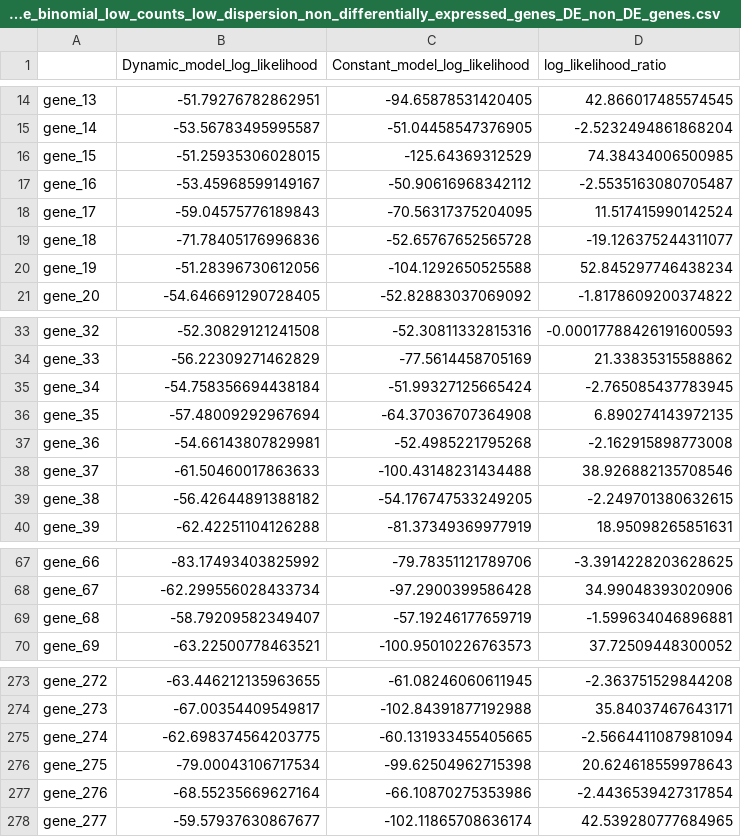
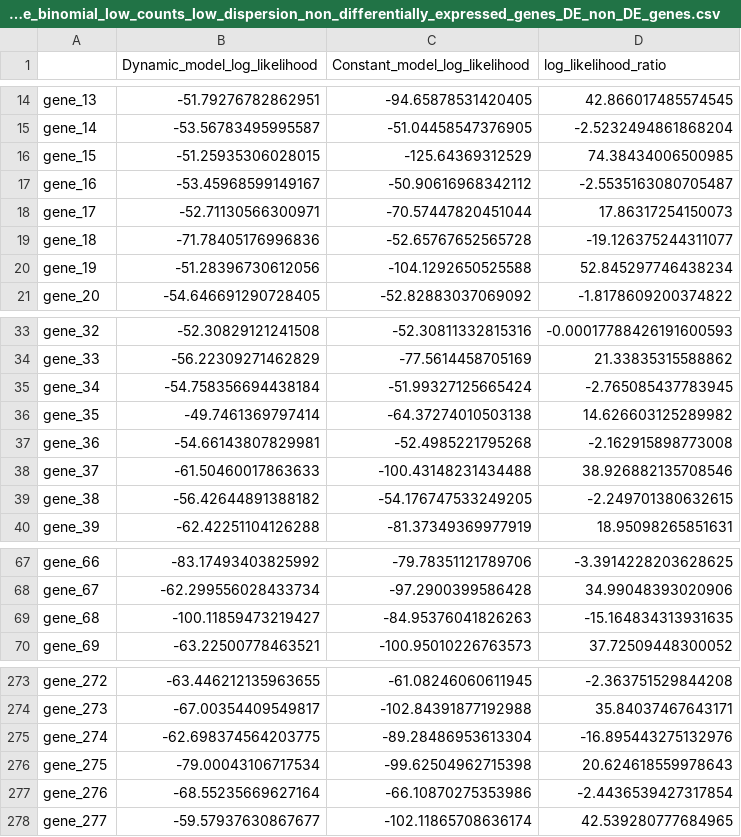
Before and after one commit to ManchesterBioinference/GPcounts, a CSV file: notebooks/Bulk simulation /ll_Negative_binomial_low_counts_low_dispersion_non_differentially_expressed_genes_DE_non_DE_genes.csv, drawn as a sheet; only a part is shown, gaps mark what is left out.

```diff
--- a/notebooks/Bulk simulation /ll_Negative_binomial_low_counts_low_dispersion_non_differentially_expressed_genes_DE_non_DE_genes.csv
+++ b/notebooks/Bulk simulation /ll_Negative_binomial_low_counts_low_dispersion_non_differentially_expressed_genes_DE_non_DE_genes.csv
@@ -17,3 +17,3 @@ gene_15,-51.25935306028015,-125.64369312529,74.38434006500985
 gene_16,-53.45968599149167,-50.90616968342112,-2.5535163080705487
-gene_17,-59.04575776189843,-70.56317375204095,11.517415990142524
+gene_17,-52.71130566300971,-70.57447820451044,17.86317254150073
 gene_18,-71.78405176996836,-52.65767652565728,-19.126375244311077
@@ -35,3 +35,3 @@ gene_33,-56.22309271462829,-77.5614458705169,21.33835315588862
 gene_34,-54.758356694438184,-51.99327125665424,-2.765085437783945
-gene_35,-57.48009292967694,-64.37036707364908,6.890274143972135
+gene_35,-49.7461369797414,-64.37274010503138,14.626603125289982
 gene_36,-54.66143807829981,-52.4985221795268,-2.162915898773008
@@ -68,3 +68,3 @@ gene_66,-83.17493403825992,-79.78351121789706,-3.3914228203628625
 gene_67,-62.299556028433734,-97.2900399586428,34.99048393020906
-gene_68,-58.79209582349407,-57.19246177659719,-1.599634046896881
+gene_68,-100.11859473219427,-84.95376041826263,-15.164834313931635
 gene_69,-63.22500778463521,-100.95010226763573,37.72509448300052
@@ -274,3 +274,3 @@ gene_272,-63.446212135963655,-61.08246060611945,-2.363751529844208
 gene_273,-67.00354409549817,-102.84391877192988,35.84037467643171
-gene_274,-62.698374564203775,-60.131933455405665,-2.5664411087981094
+gene_274,-62.698374564203775,-89.28486953613304,-16.895443275132976
 gene_275,-79.00043106717534,-99.62504962715398,20.624618559978643
```
Also changed, not shown: notebooks/Bulk simulation /ll_Negative_binomial_high_counts_high_dispersion_non_differentially_expressed_genes_DE_non_DE_genes.csv, notebooks/Bulk simulation /ll_Poisson_high_counts_high_dispersion_non_differentially_expressed_genes_DE_non_DE_genes.csv, 17 other files.
